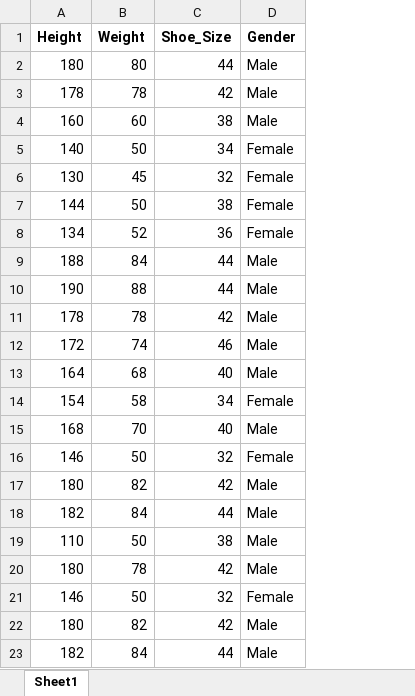
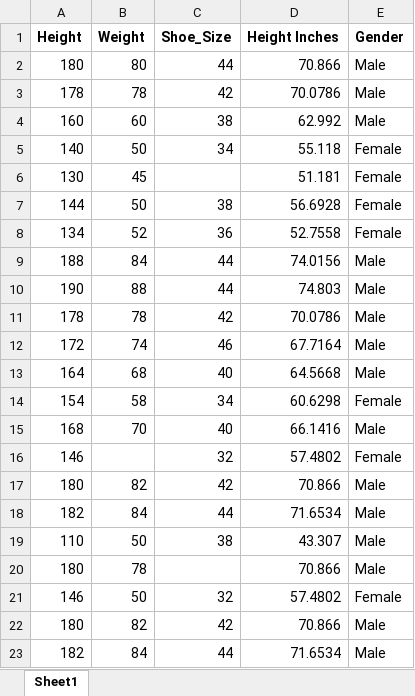
Before and after one commit to SimRaina/GenderClassifier_ML, an Excel workbook: Data/gender_classification_data.xlsx, sheet Sheet1, drawn as a sheet; only a part is shown; values as stored, in another font and other column widths than the file's, no borders; the diff covers the shown part only; the diff names each change by its address in the sheet, - before the commit and + after, or states it on an @@ line.

```diff
--- a/Data/gender_classification_data.xlsx (sheet Sheet1)
+++ b/Data/gender_classification_data.xlsx (sheet Sheet1)
+column D (Height Inches), rows 2-23: 70.866 | 70.0786 | 62.992 | 55.118 | 51.181 | 56.6928 | 52.7558 | 74.0156 | 74.803 | 70.0786 | 67.7164 | 64.5668 | 60.6298 | 66.1416 | 57.4802 | 70.866 | 71.6534 | 43.307 | 70.866 | 57.4802 | 70.866 | 71.6534
-C6 (Shoe_Size): 32
+C6 (Shoe_Size): (empty)
-B16 (Weight): 50
+B16 (Weight): (empty)
-C20 (Shoe_Size): 42
+C20 (Shoe_Size): (empty)
```
Also changed, not shown: 60 added rows and 1 edited cell elsewhere in this sheet, 1 other file.
